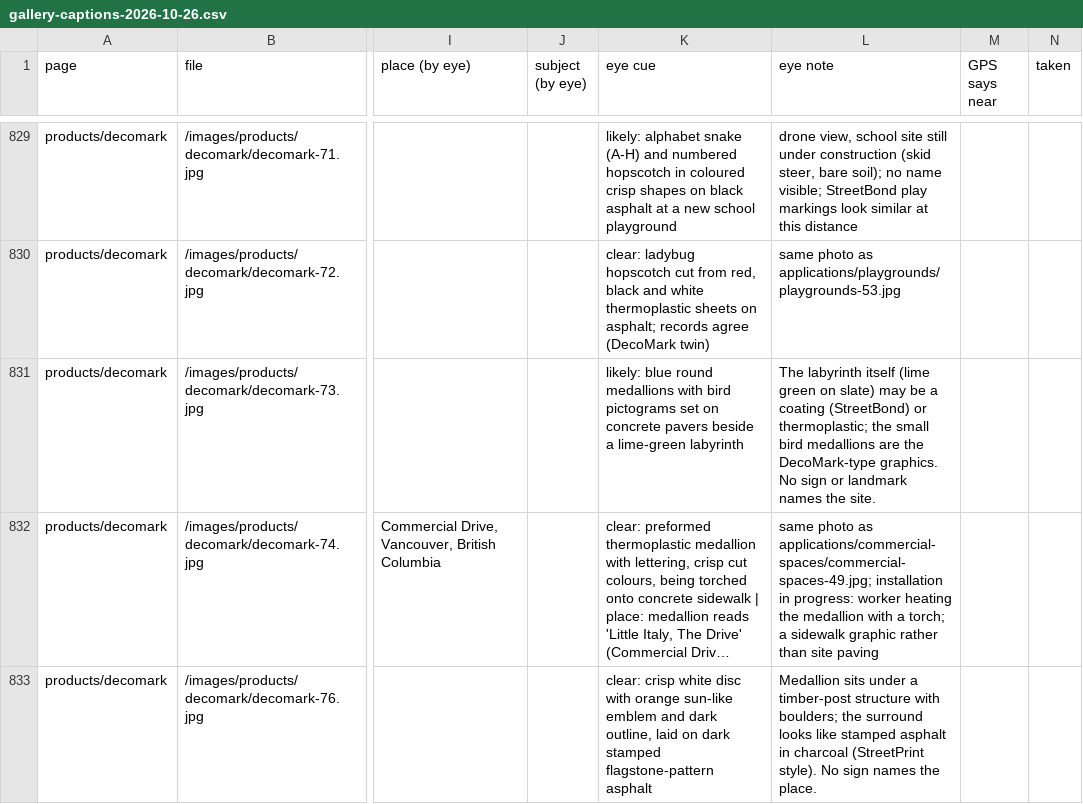
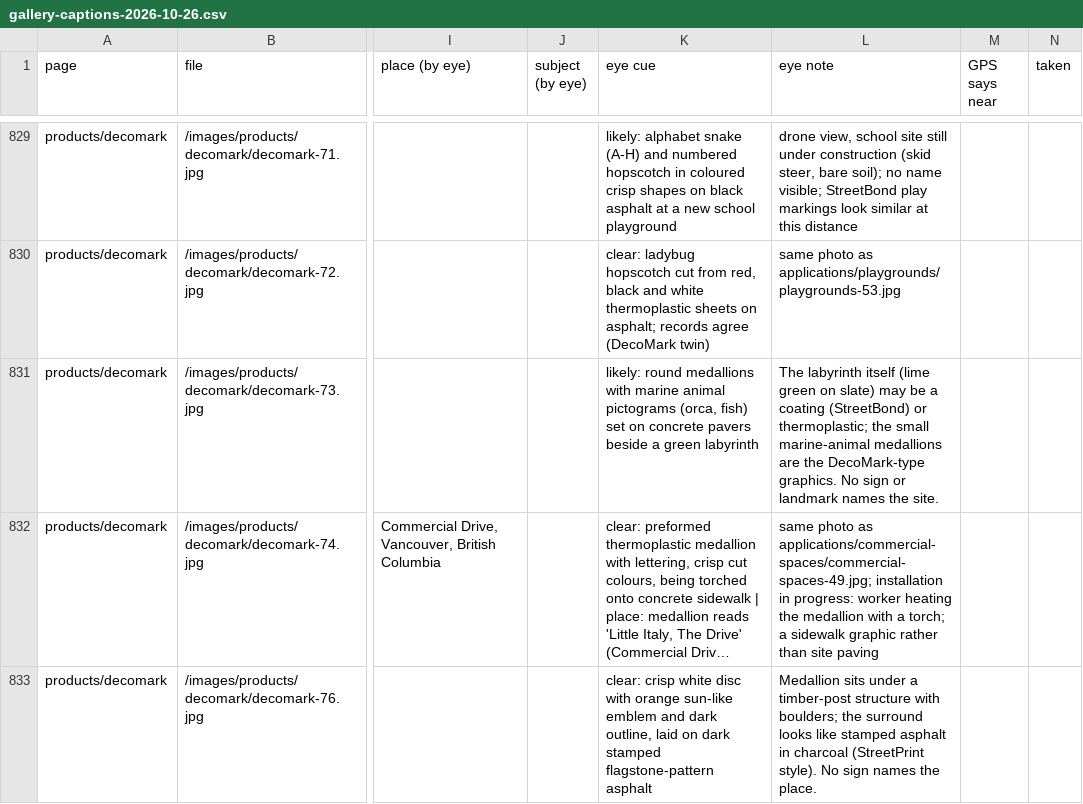
Before and after one commit to apu21e800/hubss-website, a CSV file: docs/site-audits/gallery-captions-2026-10-26.csv, drawn as a sheet; only a part is shown, gaps mark what is left out; long unchanged cells end in …; the diff covers the shown part only; the diff names each change by its address in the sheet, - before the commit and + after, or states it on an @@ line.

```diff
--- a/docs/site-audits/gallery-captions-2026-10-26.csv
+++ b/docs/site-audits/gallery-captions-2026-10-26.csv
-K831 (eye cue): likely: blue round medallions with bird pictograms set on concrete pavers beside a lime-green labyrinth
+K831 (eye cue): likely: round medallions with marine animal pictograms (orca, fish) set on concrete pavers beside a green labyrinth
-L831 (eye note): …the small bird medallions are…
+L831 (eye note): …the small marine-animal medallions are…
```
Also changed, not shown: 6 edited cells elsewhere in this file, 1 other file.
